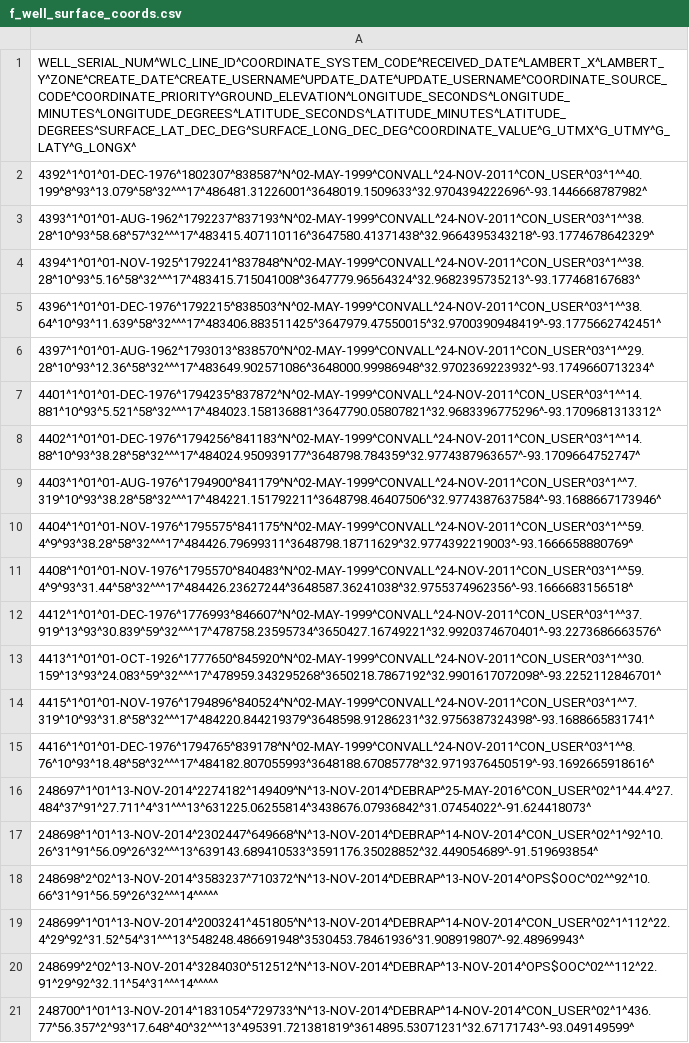
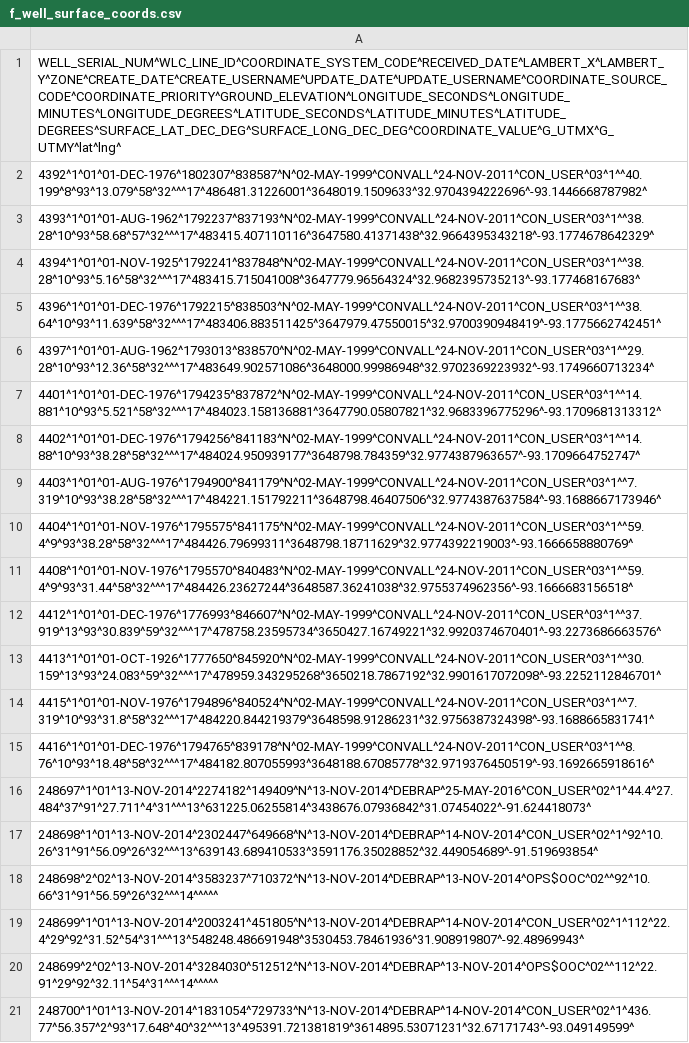
Before and after one commit to ssicard/well-mapping, a CSV file: data/f_well_surface_coords.csv, drawn as a sheet.

Commit message:
edited parish popup, field list popup, toggle edit

```diff
--- a/data/f_well_surface_coords.csv
+++ b/data/f_well_surface_coords.csv
@@ -1,2 +1,2 @@
-WELL_SERIAL_NUM^WLC_LINE_ID^COORDINATE_SYSTEM_CODE^RECEIVED_DATE^LAMBERT_X^LAMBERT_Y^ZONE^CREATE_DATE^CREATE_USERNAME^UPDATE_DATE^UPDATE_USERNAME^COORDINATE_SOURCE_CODE^COORDINATE_PRIORITY^GROUND_ELEVATION^LONGITUDE_SECONDS^LONGITUDE_MINUTES^LONGITUDE_DEGREES^LATITUDE_SECONDS^LATITUDE_MINUTES^LATITUDE_DEGREES^SURFACE_LAT_DEC_DEG^SURFACE_LONG_DEC_DEG^COORDINATE_VALUE^G_UTMX^G_UTMY^G_LATY^G_LONGX^
+WELL_SERIAL_NUM^WLC_LINE_ID^COORDINATE_SYSTEM_CODE^RECEIVED_DATE^LAMBERT_X^LAMBERT_Y^ZONE^CREATE_DATE^CREATE_USERNAME^UPDATE_DATE^UPDATE_USERNAME^COORDINATE_SOURCE_CODE^COORDINATE_PRIORITY^GROUND_ELEVATION^LONGITUDE_SECONDS^LONGITUDE_MINUTES^LONGITUDE_DEGREES^LATITUDE_SECONDS^LATITUDE_MINUTES^LATITUDE_DEGREES^SURFACE_LAT_DEC_DEG^SURFACE_LONG_DEC_DEG^COORDINATE_VALUE^G_UTMX^G_UTMY^lat^lng^
 4392^1^01^01-DEC-1976^1802307^838587^N^02-MAY-1999^CONVALL^24-NOV-2011^CON_USER^03^1^^40.199^8^93^13.079^58^32^^^17^486481.31226001^3648019.1509633^32.9704394222696^-93.1446668787982^
```
Also changed, not shown: 8 other files.
